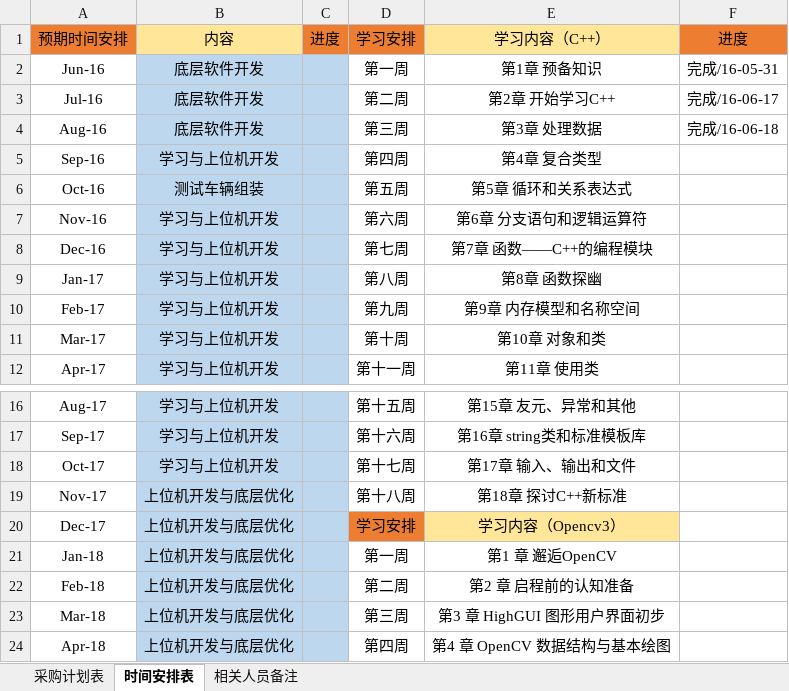
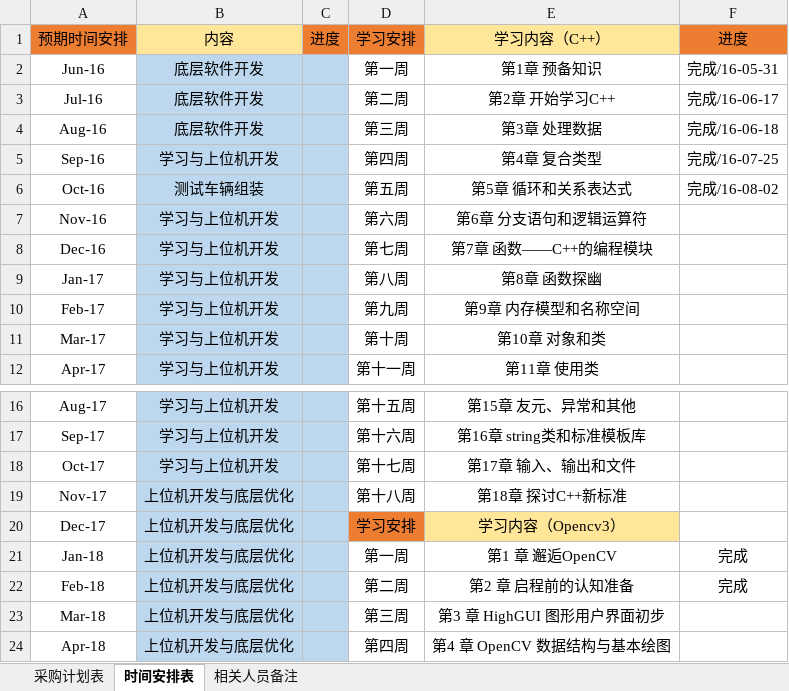
Before and after one commit to seventqiyan/Open-Robotic-Cars, an Excel workbook: Docs/项目计划表.xlsx, sheet 时间安排表, drawn as a sheet; only a part is shown, gaps mark what is left out; values as stored, in another font and other column widths than the file's, no borders; the diff names each change by its address in the sheet, - before the commit and + after, or states it on an @@ line.

Commit message:
update docs

```diff
--- a/Docs/项目计划表.xlsx (sheet 时间安排表)
+++ b/Docs/项目计划表.xlsx (sheet 时间安排表)
-F5: (empty)
+F5: 完成/16-07-25
-F6: (empty)
+F6: 完成/16-08-02
-F21:F22: (empty)
+F21:F22: 完成
```
